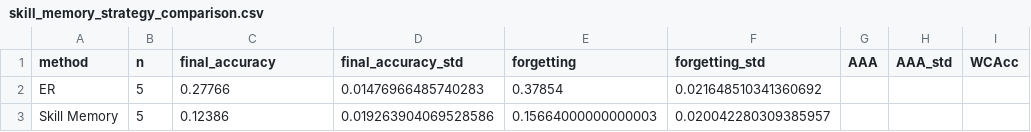
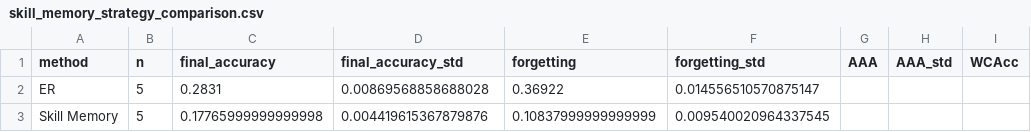
Before and after one commit to kobros-tech/ocl_survey, a CSV file: results/analysis/skill_memory_strategy_comparison.csv, drawn as a sheet; only a part is shown; the diff names each change by its address in the sheet, - before the commit and + after, or states it on an @@ line.

```diff
--- a/results/analysis/skill_memory_strategy_comparison.csv
+++ b/results/analysis/skill_memory_strategy_comparison.csv
-C2 (final_accuracy): 0.27766
+C2 (final_accuracy): 0.2831
-D2 (final_accuracy_std): 0.01476966485740283
+D2 (final_accuracy_std): 0.00869568858688028
-E2 (forgetting): 0.37854
+E2 (forgetting): 0.36922
-F2 (forgetting_std): 0.021648510341360692
+F2 (forgetting_std): 0.014556510570875147
-C3 (final_accuracy): 0.12386
+C3 (final_accuracy): 0.17765999999999998
-D3 (final_accuracy_std): 0.019263904069528586
+D3 (final_accuracy_std): 0.004419615367879876
-E3 (forgetting): 0.15664000000000003
+E3 (forgetting): 0.10837999999999999
-F3 (forgetting_std): 0.020042280309385957
+F3 (forgetting_std): 0.009540020964337545
```
Also changed, not shown: 4 other files.
